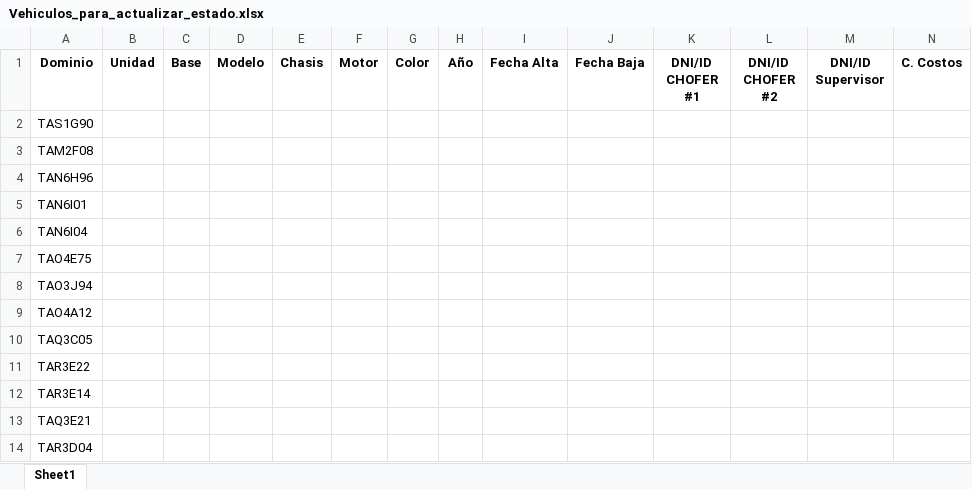
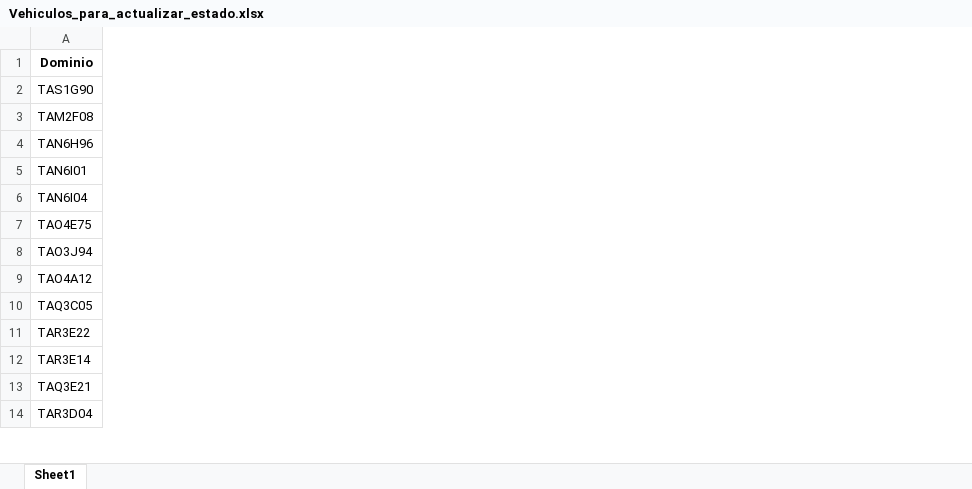
Before and after one commit to sacosent/meli_update, an Excel workbook: Vehiculos_para_actualizar_estado.xlsx, sheet Sheet1, drawn as a sheet; only a part is shown; values as stored, in another font and other column widths than the file's, no borders; the diff covers the shown part only; the diff names each change by its address in the sheet, - before the commit and + after, or states it on an @@ line.

Commit message:
Added new frontend to upload excel files and download new data

```diff
--- a/Vehiculos_para_actualizar_estado.xlsx (sheet Sheet1)
+++ b/Vehiculos_para_actualizar_estado.xlsx (sheet Sheet1)
-column B (Unidad), empty
-column C (Base), empty
-column D (Modelo), empty
-column E (Chasis), empty
-column F (Motor), empty
-column G (Color), empty
-column H (Año), empty
-column I (Fecha Alta), empty
-column J (Fecha Baja), empty
-column K (DNI/ID CHOFER #1), empty
-column L (DNI/ID CHOFER #2), empty
-column M (DNI/ID Supervisor), empty
-column N (C. Costos), empty
```
Also changed, not shown: 45 removed columns elsewhere in this sheet, 3 other files.
